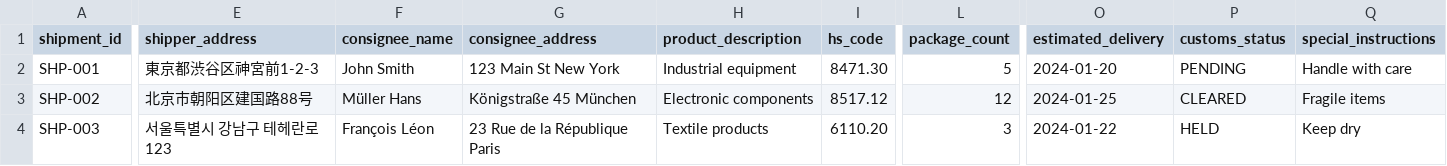
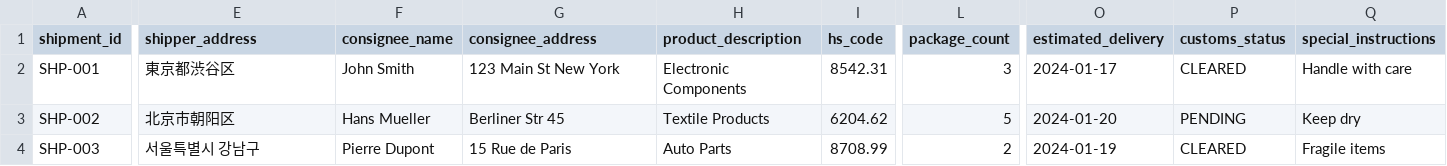
Before and after one commit to aws-samples/sample-amazon-emr-spark4-examples, a CSV file: pyspark/AWSSpark4AutoUpgradeDemo/resources/global_logistics_platform/data/sample/international_shipments.csv, drawn as a sheet; only a part is shown, gaps mark what is left out; the diff covers the shown part only; the diff names each change by its address in the sheet, - before the commit and + after, or states it on an @@ line.

```diff
--- a/pyspark/AWSSpark4AutoUpgradeDemo/resources/global_logistics_platform/data/sample/international_shipments.csv
+++ b/pyspark/AWSSpark4AutoUpgradeDemo/resources/global_logistics_platform/data/sample/international_shipments.csv
-E2 (shipper_address): 東京都渋谷区神宮前1-2-3
+E2 (shipper_address): 東京都渋谷区
-H2 (product_description): Industrial equipment
+H2 (product_description): Electronic Components
-I2 (hs_code): 8471.30
+I2 (hs_code): 8542.31
-L2 (package_count): 5
+L2 (package_count): 3
-O2 (estimated_delivery): 2024-01-20
+O2 (estimated_delivery): 2024-01-17
-P2 (customs_status): PENDING
+P2 (customs_status): CLEARED
-E3 (shipper_address): 北京市朝阳区建国路88号
+E3 (shipper_address): 北京市朝阳区
-F3 (consignee_name): Müller Hans
+F3 (consignee_name): Hans Mueller
-G3 (consignee_address): Königstraße 45 München
+G3 (consignee_address): Berliner Str 45
-H3 (product_description): Electronic components
+H3 (product_description): Textile Products
-I3 (hs_code): 8517.12
+I3 (hs_code): 6204.62
-L3 (package_count): 12
+L3 (package_count): 5
-O3 (estimated_delivery): 2024-01-25
+O3 (estimated_delivery): 2024-01-20
-P3 (customs_status): CLEARED
+P3 (customs_status): PENDING
-Q3 (special_instructions): Fragile items
+Q3 (special_instructions): Keep dry
-E4 (shipper_address): 서울특별시 강남구 테헤란로 123
+E4 (shipper_address): 서울특별시 강남구
-F4 (consignee_name): François Léon
+F4 (consignee_name): Pierre Dupont
-G4 (consignee_address): 23 Rue de la République Paris
+G4 (consignee_address): 15 Rue de Paris
-H4 (product_description): Textile products
+H4 (product_description): Auto Parts
-I4 (hs_code): 6110.20
+I4 (hs_code): 8708.99
-L4 (package_count): 3
+L4 (package_count): 2
-O4 (estimated_delivery): 2024-01-22
+O4 (estimated_delivery): 2024-01-19
-P4 (customs_status): HELD
+P4 (customs_status): CLEARED
-Q4 (special_instructions): Keep dry
+Q4 (special_instructions): Fragile items
```
Also changed, not shown: 22 edited cells elsewhere in this file, pyspark/AWSSpark4AutoUpgradeDemo/resources/global_logistics_platform/data/sample/compliance_records.csv, pyspark/AWSSpark4AutoUpgradeDemo/resources/global_logistics_platform/data/sample/fleet_telemetry.csv, 4 other files.
